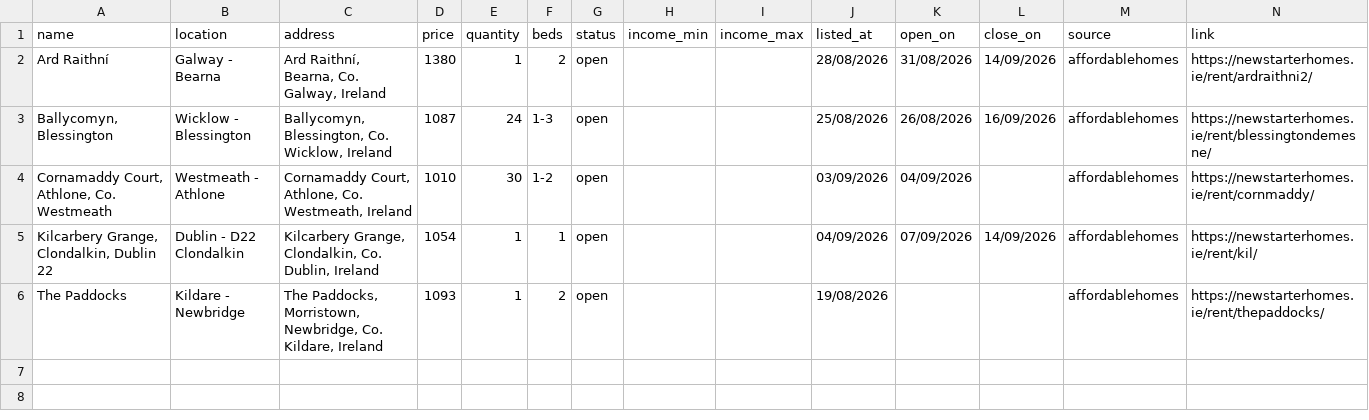
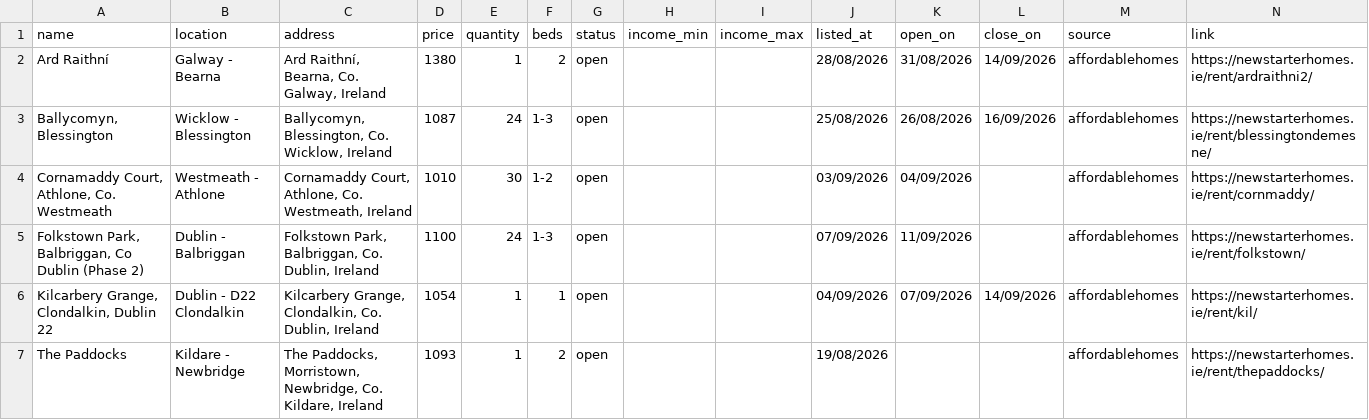
Before and after one commit to costrentalhub/costrentalhub.github.io, a CSV file: data/listings-open.csv, drawn as a sheet.

```diff
--- a/data/listings-open.csv
+++ b/data/listings-open.csv
@@ -4,2 +4,3 @@ Ard Raithní,Galway - Bearna,"Ard Raithní, Bearna, Co. Galway, Ireland",1380,1,
 "Cornamaddy Court, Athlone, Co. Westmeath",Westmeath - Athlone,"Cornamaddy Court, Athlone, Co. Westmeath, Ireland",1010,30,1-2,open,,,03/09/2026,04/09/2026,,affordablehomes,https://newstarterhomes.ie/rent/cornmaddy/
+"Folkstown Park, Balbriggan, Co Dublin (Phase 2)",Dublin - Balbriggan,"Folkstown Park, Balbriggan, Co. Dublin, Ireland",1100,24,1-3,open,,,07/09/2026,11/09/2026,,affordablehomes,https://newstarterhomes.ie/rent/folkstown/
 "Kilcarbery Grange, Clondalkin, Dublin 22",Dublin - D22 Clondalkin,"Kilcarbery Grange, Clondalkin, Co. Dublin, Ireland",1054,1,1,open,,,04/09/2026,07/09/2026,14/09/2026,affordablehomes,https://newstarterhomes.ie/rent/kil/
```
Also changed, not shown: data/listings-export.csv, 2 other files.
